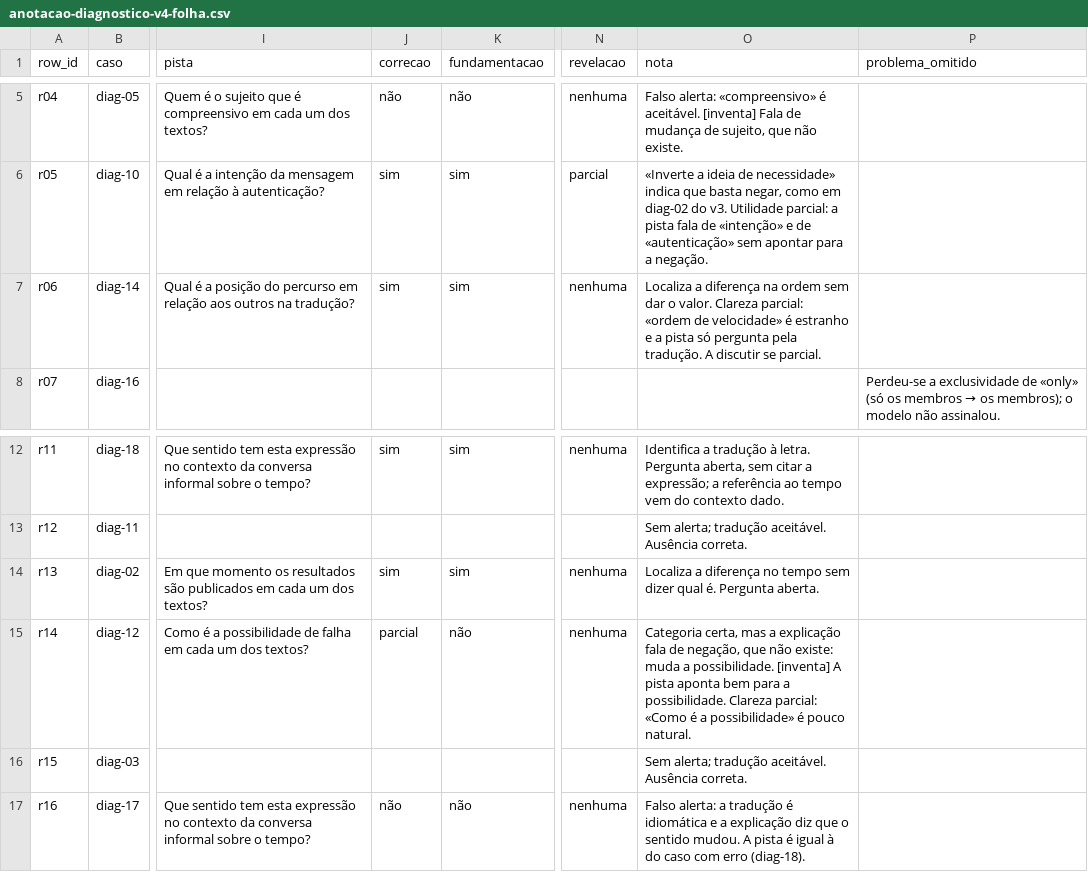
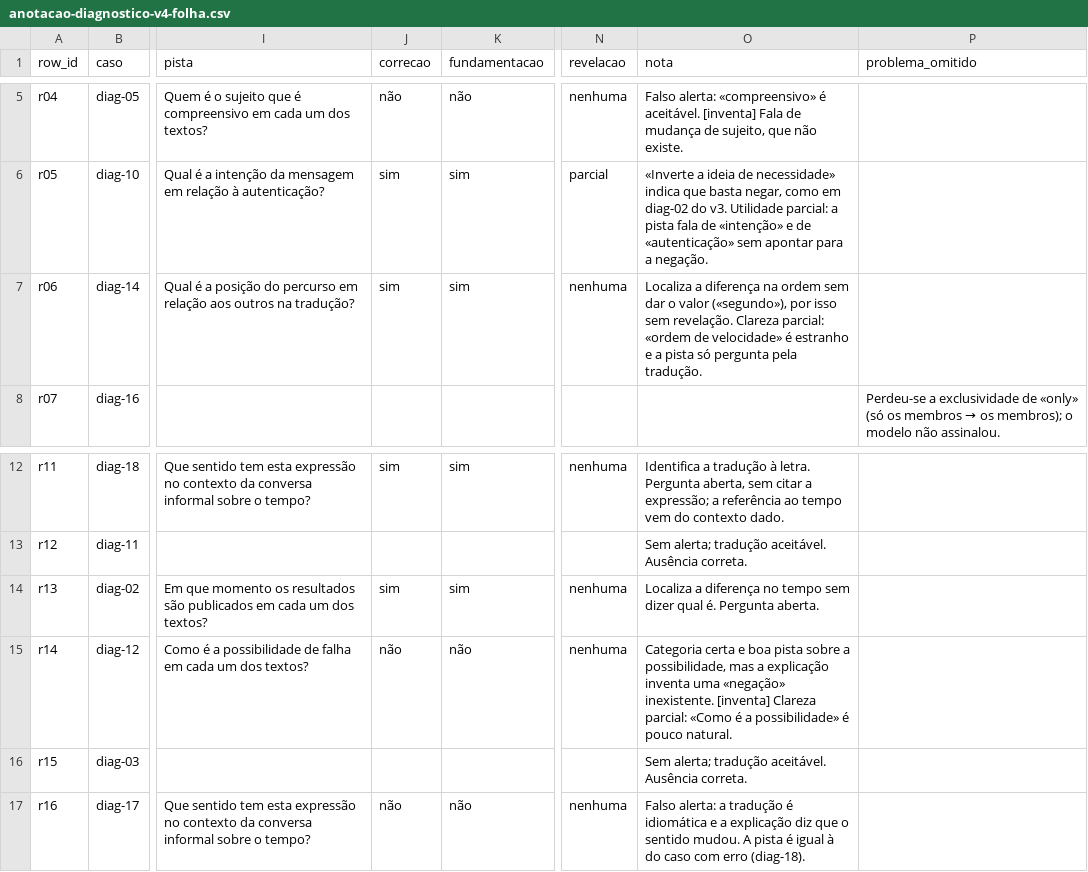
Before and after one commit to le-lab-um/edu-translation-tool, a CSV file: experiments/evaluation/anotacao-diagnostico-v4-folha.csv, drawn as a sheet; only a part is shown, gaps mark what is left out; the diff names each change by its address in the sheet, - before the commit and + after, or states it on an @@ line.

Commit message:
review test set and v4 diagnostic annotation

```diff
--- a/experiments/evaluation/anotacao-diagnostico-v4-folha.csv
+++ b/experiments/evaluation/anotacao-diagnostico-v4-folha.csv
-O7 (nota): …dar o valor. Clareza parcial: «ordem de velocidade» é estranho e a pista só pergunta pela tradução. A discutir se parcial.
+O7 (nota): …dar o valor («segundo»), por isso sem revelação. Clareza parcial: «ordem de velocidade» é estranho e a pista só pergunta pela tradução.
-J15 (correcao): parcial
+J15 (correcao): não
-O15 (nota): Categoria certa, mas a explicação fala de negação, que não existe: muda a possibilidade. [inventa] A pista aponta bem para a possibilidade. Clareza parcial:…
+O15 (nota): Categoria certa e boa pista sobre a possibilidade, mas a explicação inventa uma «negação» inexistente. [inventa] Clareza parcial:…
```
Also changed, not shown: 2 other files.
